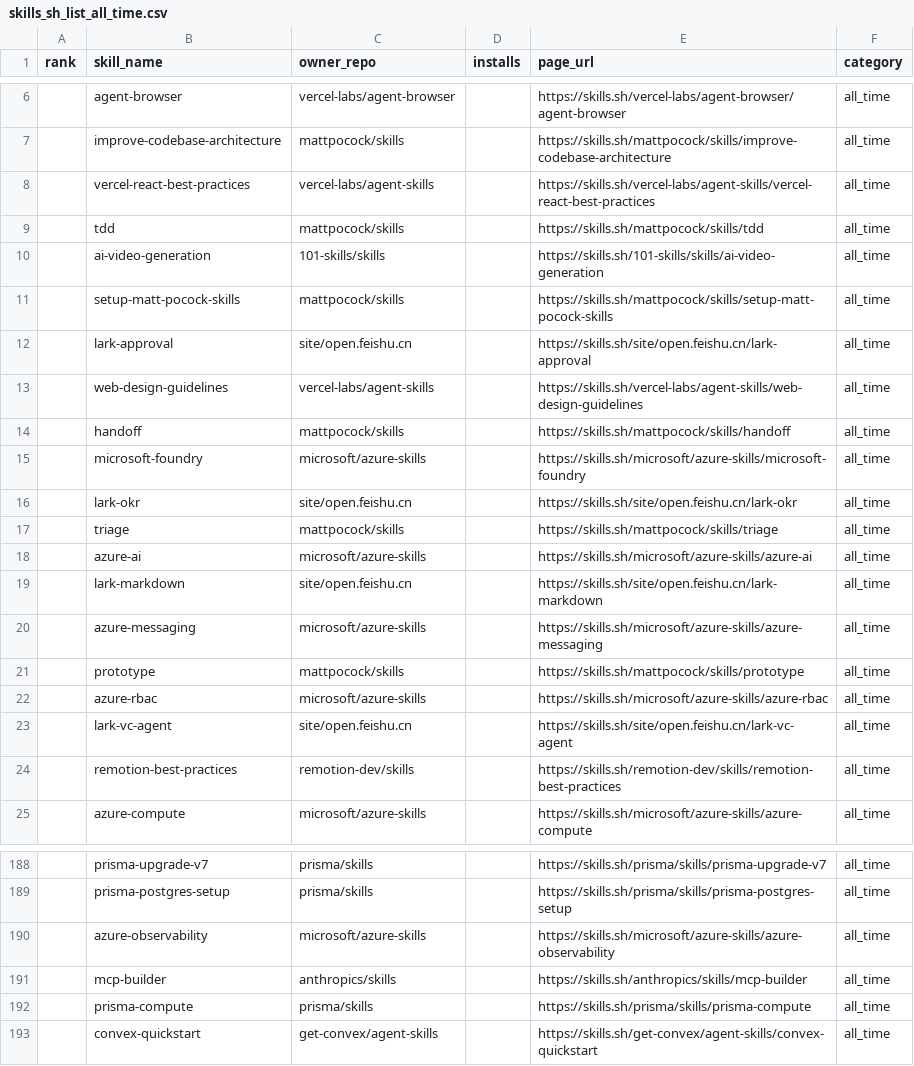
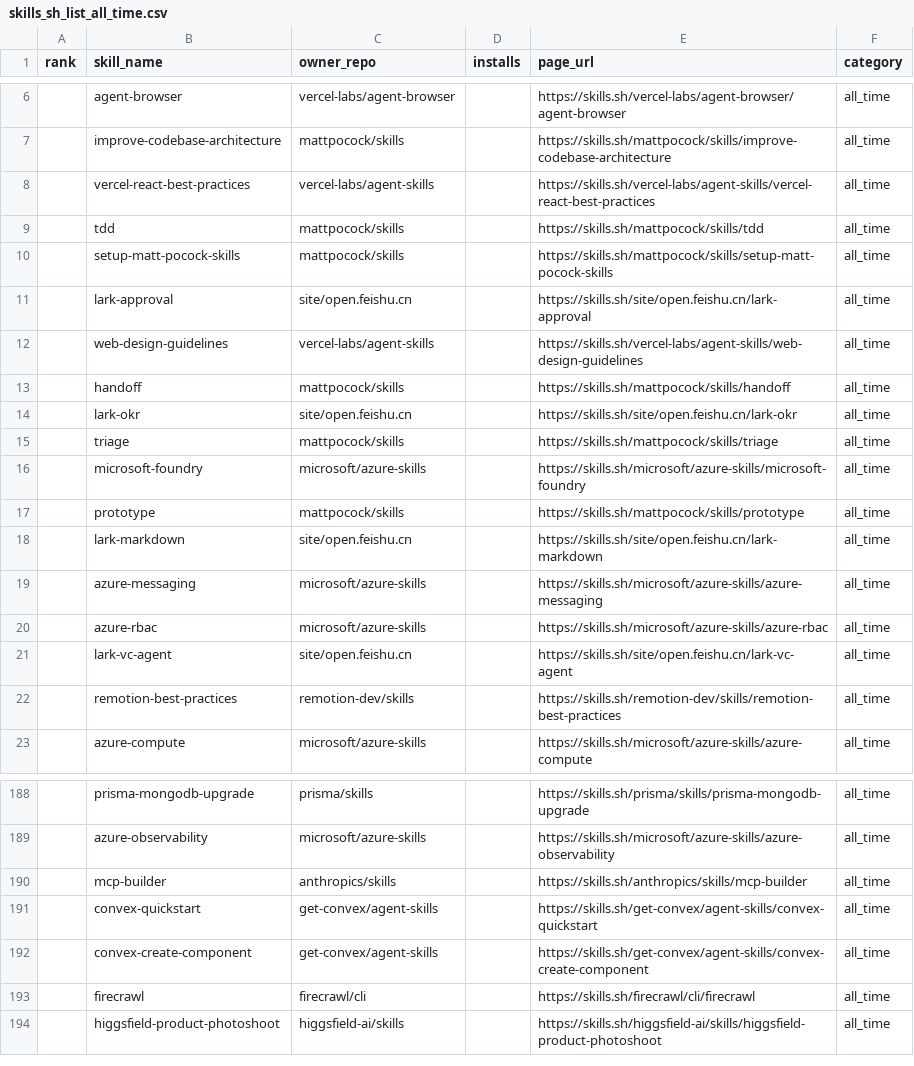
Before and after one commit to biyan113/skills.sh, a CSV file: skills_sh_list_all_time.csv, drawn as a sheet; only a part is shown, gaps mark what is left out; the diff covers the shown part only.

```diff
--- a/skills_sh_list_all_time.csv
+++ b/skills_sh_list_all_time.csv
@@ -9,3 +9,2 @@ rank,skill_name,owner_repo,installs,page_url,category
 ,tdd,mattpocock/skills,,https://skills.sh/mattpocock/skills/tdd,all_time
-,ai-video-generation,101-skills/skills,,https://skills.sh/101-skills/skills/ai-video-generation,all_time
 ,setup-matt-pocock-skills,mattpocock/skills,,https://skills.sh/mattpocock/skills/setup-matt-pocock-skills,all_time
@@ -14,9 +13,8 @@ rank,skill_name,owner_repo,installs,page_url,category
 ,handoff,mattpocock/skills,,https://skills.sh/mattpocock/skills/handoff,all_time
-,microsoft-foundry,microsoft/azure-skills,,https://skills.sh/microsoft/azure-skills/microsoft-foundry,all_time
 ,lark-okr,site/open.feishu.cn,,https://skills.sh/site/open.feishu.cn/lark-okr,all_time
 ,triage,mattpocock/skills,,https://skills.sh/mattpocock/skills/triage,all_time
-,azure-ai,microsoft/azure-skills,,https://skills.sh/microsoft/azure-skills/azure-ai,all_time
+,microsoft-foundry,microsoft/azure-skills,,https://skills.sh/microsoft/azure-skills/microsoft-foundry,all_time
+,prototype,mattpocock/skills,,https://skills.sh/mattpocock/skills/prototype,all_time
 ,lark-markdown,site/open.feishu.cn,,https://skills.sh/site/open.feishu.cn/lark-markdown,all_time
 ,azure-messaging,microsoft/azure-skills,,https://skills.sh/microsoft/azure-skills/azure-messaging,all_time
-,prototype,mattpocock/skills,,https://skills.sh/mattpocock/skills/prototype,all_time
 ,azure-rbac,microsoft/azure-skills,,https://skills.sh/microsoft/azure-skills/azure-rbac,all_time
@@ -188,6 +188,7 @@ rank,skill_name,owner_repo,installs,page_url,category
-,prisma-upgrade-v7,prisma/skills,,https://skills.sh/prisma/skills/prisma-upgrade-v7,all_time
-,prisma-postgres-setup,prisma/skills,,https://skills.sh/prisma/skills/prisma-postgres-setup,all_time
+,prisma-mongodb-upgrade,prisma/skills,,https://skills.sh/prisma/skills/prisma-mongodb-upgrade,all_time
 ,azure-observability,microsoft/azure-skills,,https://skills.sh/microsoft/azure-skills/azure-observability,all_time
 ,mcp-builder,anthropics/skills,,https://skills.sh/anthropics/skills/mcp-builder,all_time
-,prisma-compute,prisma/skills,,https://skills.sh/prisma/skills/prisma-compute,all_time
 ,convex-quickstart,get-convex/agent-skills,,https://skills.sh/get-convex/agent-skills/convex-quickstart,all_time
+,convex-create-component,get-convex/agent-skills,,https://skills.sh/get-convex/agent-skills/convex-create-component,all_time
+,firecrawl,firecrawl/cli,,https://skills.sh/firecrawl/cli/firecrawl,all_time
+,higgsfield-product-photoshoot,higgsfield-ai/skills,,https://skills.sh/higgsfield-ai/skills/higgsfield-product-photoshoot,all_time
```
Also changed, not shown: 5 added rows, 5 removed rows and 60 moved rows elsewhere in this file, skills_sh_list_hot.csv, skills_sh_list_trending.csv, 3 other files.
